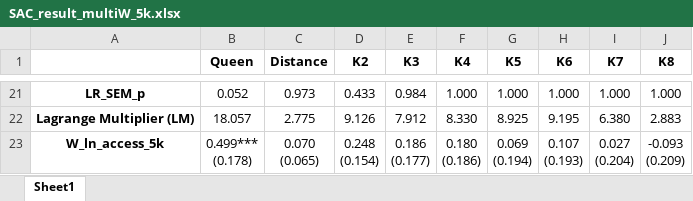
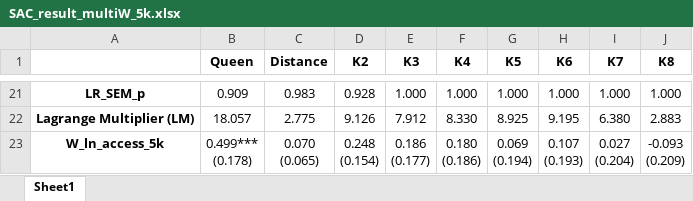
Before and after one commit to i-am-a-Yuan/thesis-lab, an Excel workbook: SAC_result_multiW_5k.xlsx, sheet Sheet1, drawn as a sheet; only a part is shown, gaps mark what is left out; values as stored, in another font and other column widths than the file's, no borders; the diff covers the shown part only; the diff names each change by its address in the sheet, - before the commit and + after, or states it on an @@ line.

```diff
--- a/SAC_result_multiW_5k.xlsx (sheet Sheet1)
+++ b/SAC_result_multiW_5k.xlsx (sheet Sheet1)
-B21 (Queen): 0.052
+B21 (Queen): 0.909
-C21 (Distance): 0.973
+C21 (Distance): 0.983
-D21 (K2): 0.433
+D21 (K2): 0.928
-E21 (K3): 0.984
+E21 (K3): 1.000
```
Also changed, not shown: 57 edited cells elsewhere in this sheet, OLS_results_5k.xlsx, data02.xlsx, 35 other files.
